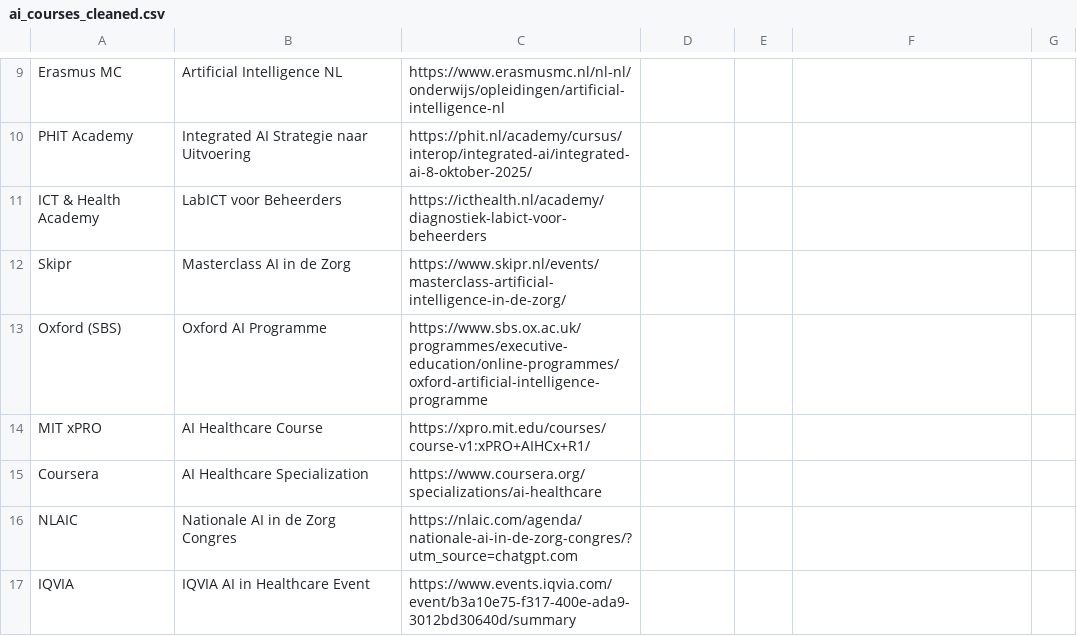
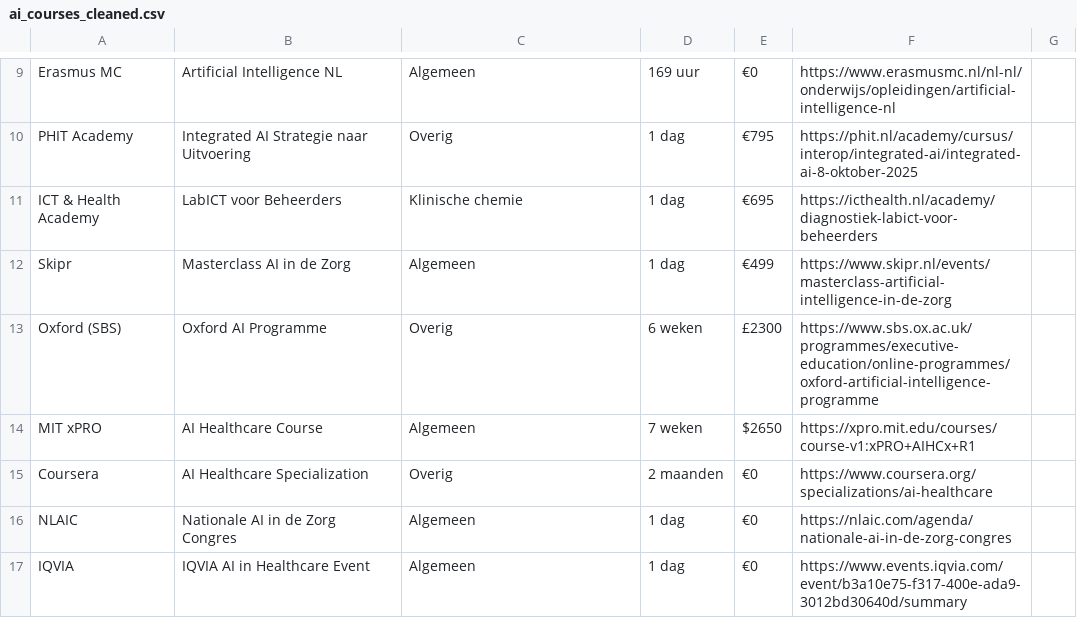
Before and after one commit to Ajsvdk/Ai-Geletterdheid-FMS, a CSV file: docs/ai_courses_cleaned.csv, drawn as a sheet; only a part is shown, gaps mark what is left out; the diff covers the shown part only; the diff names each change by its address in the sheet, - before the commit and + after, or states it on an @@ line.

```diff
--- a/docs/ai_courses_cleaned.csv
+++ b/docs/ai_courses_cleaned.csv
-C9: https://www.erasmusmc.nl/nl-nl/onderwijs/opleidingen/artificial-intelligence-nl
+C9: Algemeen
-D9: (empty)
+D9: 169 uur
-E9: (empty)
+E9: €0
-F9: (empty)
+F9: https://www.erasmusmc.nl/nl-nl/onderwijs/opleidingen/artificial-intelligence-nl
-C10: https://phit.nl/academy/cursus/interop/integrated-ai/integrated-ai-8-oktober-2025/
+C10: Overig
-D10:D12: (empty)
+D10:D12: 1 dag
-E10: (empty)
+E10: €795
-F10: (empty)
+F10: https://phit.nl/academy/cursus/interop/integrated-ai/integrated-ai-8-oktober-2025
-C11: https://icthealth.nl/academy/diagnostiek-labict-voor-beheerders
+C11: Klinische chemie
-E11: (empty)
+E11: €695
-F11: (empty)
+F11: https://icthealth.nl/academy/diagnostiek-labict-voor-beheerders
-C12: https://www.skipr.nl/events/masterclass-artificial-intelligence-in-de-zorg/
+C12: Algemeen
-E12: (empty)
+E12: €499
-F12: (empty)
+F12: https://www.skipr.nl/events/masterclass-artificial-intelligence-in-de-zorg
-C13: https://www.sbs.ox.ac.uk/programmes/executive-education/online-programmes/oxford-artificial-intelligence-programme
+C13: Overig
-D13: (empty)
+D13: 6 weken
-E13: (empty)
+E13: £2300
-F13: (empty)
+F13: https://www.sbs.ox.ac.uk/programmes/executive-education/online-programmes/oxford-artificial-intelligence-programme
-C14: https://xpro.mit.edu/courses/course-v1:xPRO+AIHCx+R1/
+C14: Algemeen
-D14: (empty)
+D14: 7 weken
-E14: (empty)
+E14: $2650
-F14: (empty)
+F14: https://xpro.mit.edu/courses/course-v1:xPRO+AIHCx+R1
-C15: https://www.coursera.org/specializations/ai-healthcare
+C15: Overig
-D15: (empty)
+D15: 2 maanden
-E15:E17: (empty)
+E15:E17: €0
-F15: (empty)
+F15: https://www.coursera.org/specializations/ai-healthcare
-C16: https://nlaic.com/agenda/nationale-ai-in-de-zorg-congres/?utm_source=chatgpt.com
+C16: Algemeen
-D16:D17: (empty)
+D16:D17: 1 dag
-F16: (empty)
+F16: https://nlaic.com/agenda/nationale-ai-in-de-zorg-congres
-C17: https://www.events.iqvia.com/event/b3a10e75-f317-400e-ada9-3012bd30640d/summary
+C17: Algemeen
-F17: (empty)
+F17: https://www.events.iqvia.com/event/b3a10e75-f317-400e-ada9-3012bd30640d/summary
```
Also changed, not shown: 2 added rows, 2 removed rows and 50 edited cells elsewhere in this file, 1 other file.
